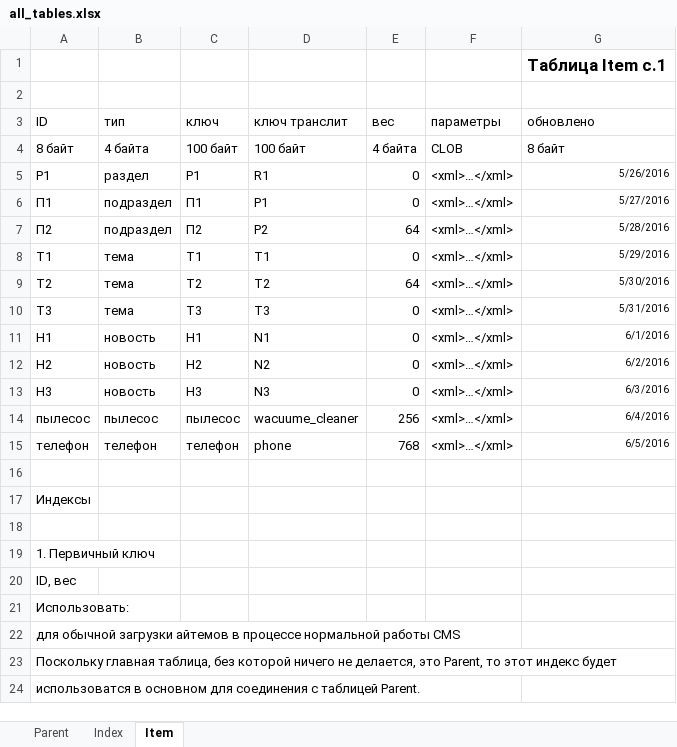
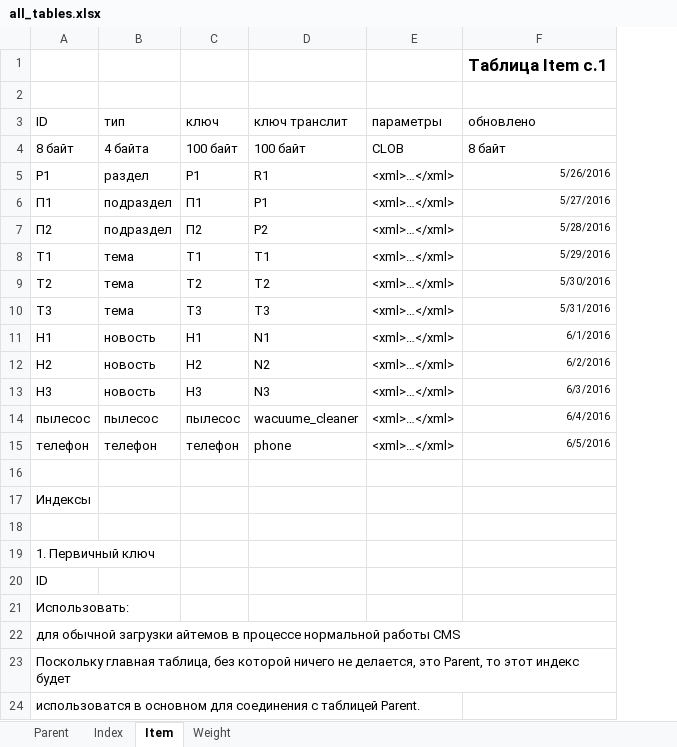
Before and after one commit to forever-scmdr/evolve, an Excel workbook: DOCS/all_tables.xlsx, sheet Item, drawn as a sheet; values as stored, in another font and other column widths than the file's, no borders; the diff names each change by its address in the sheet, - before the commit and + after, or states it on an @@ line.

```diff
--- a/DOCS/all_tables.xlsx (sheet Item)
+++ b/DOCS/all_tables.xlsx (sheet Item)
+sheet tab: Weight
-column E, rows 3-15: вес | 4 байта | 0 | 0 | 64 | 0 | 64 | 0 | 0 | 0 | 0 | 256 | 768
-A20: ID, вес
+A20: ID
```
Also changed, not shown: 9 other files.
